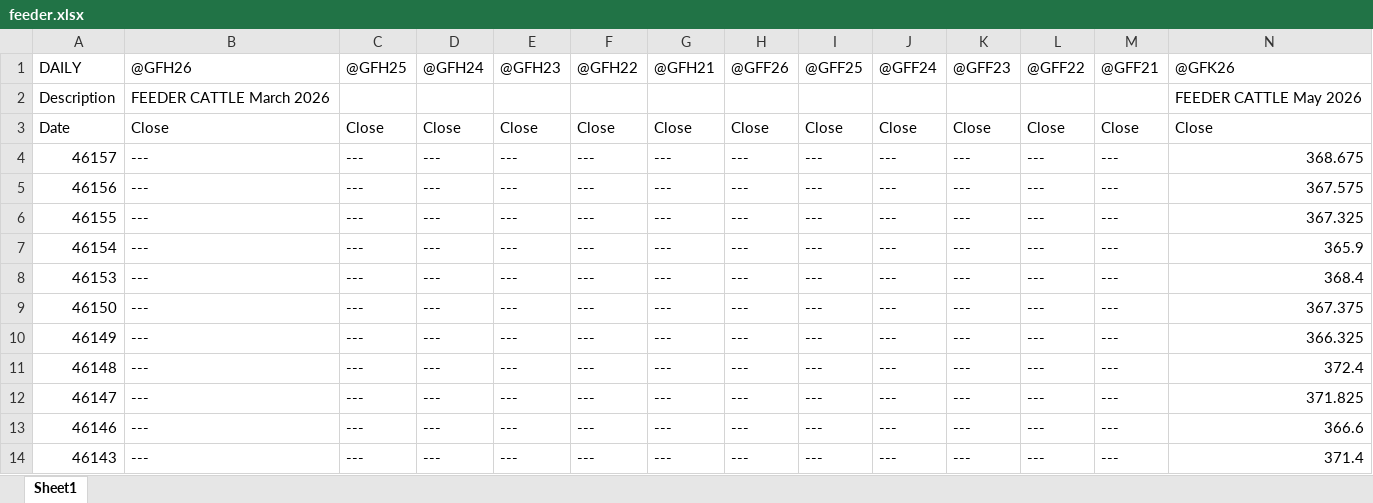
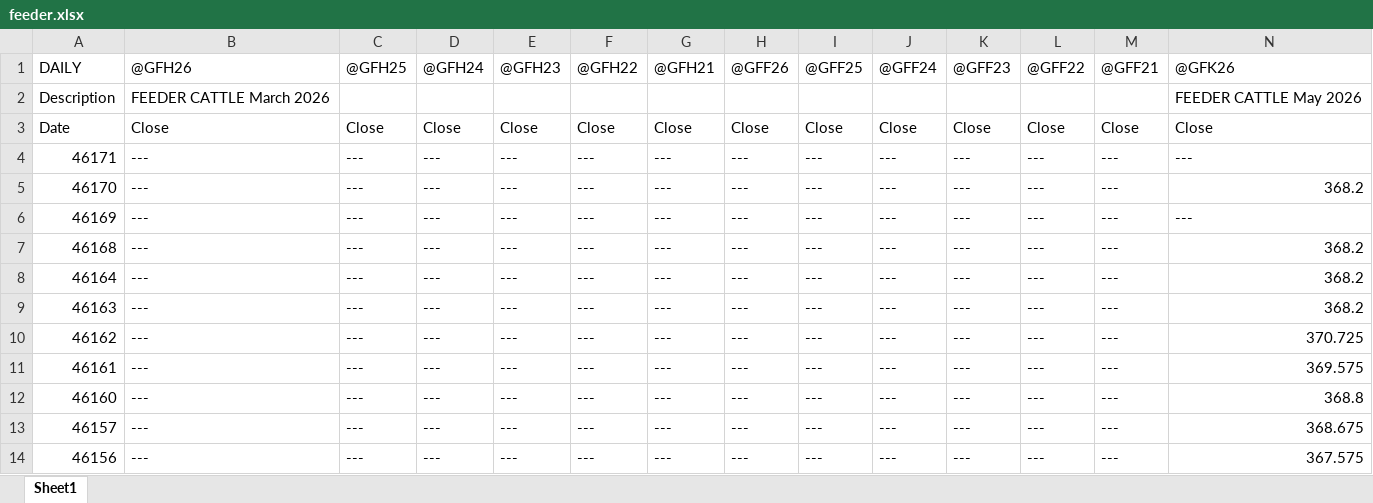
Before and after one commit to rbeaulieu03/spread-dashboard, an Excel workbook: data/prophetx/feeder.xlsx, sheet Sheet1, drawn as a sheet; only a part is shown; the shorter side is filled out with more unchanged rows; values as stored, in another font and other column widths than the file's, no borders; rows hold the shown columns only; the diff names each change by its address in the sheet, - before the commit and + after, or states it on an @@ line.

Commit message:
Updated pricing data as of 5/29

```diff
--- a/data/prophetx/feeder.xlsx (sheet Sheet1)
+++ b/data/prophetx/feeder.xlsx (sheet Sheet1)
+row 4: 46171 | --- | --- | --- | --- | --- | --- | --- | --- | --- | --- | --- | --- | ---
+row 5: 46170 | --- | --- | --- | --- | --- | --- | --- | --- | --- | --- | --- | --- | 368.2
+row 6: 46169 | --- | --- | --- | --- | --- | --- | --- | --- | --- | --- | --- | --- | ---
+row 7: 46168 | --- | --- | --- | --- | --- | --- | --- | --- | --- | --- | --- | --- | 368.2
+row 8: 46164 | --- | --- | --- | --- | --- | --- | --- | --- | --- | --- | --- | --- | 368.2
+row 9: 46163 | --- | --- | --- | --- | --- | --- | --- | --- | --- | --- | --- | --- | 368.2
+row 10: 46162 | --- | --- | --- | --- | --- | --- | --- | --- | --- | --- | --- | --- | 370.725
+row 11: 46161 | --- | --- | --- | --- | --- | --- | --- | --- | --- | --- | --- | --- | 369.575
+row 12: 46160 | --- | --- | --- | --- | --- | --- | --- | --- | --- | --- | --- | --- | 368.8
```
Also changed, not shown: data/prophetx/corn.xlsx, data/prophetx/hogs.xlsx, 7 other files.
